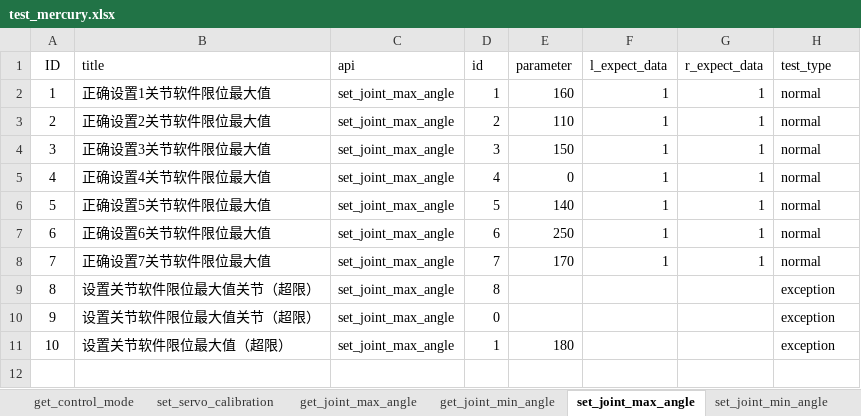
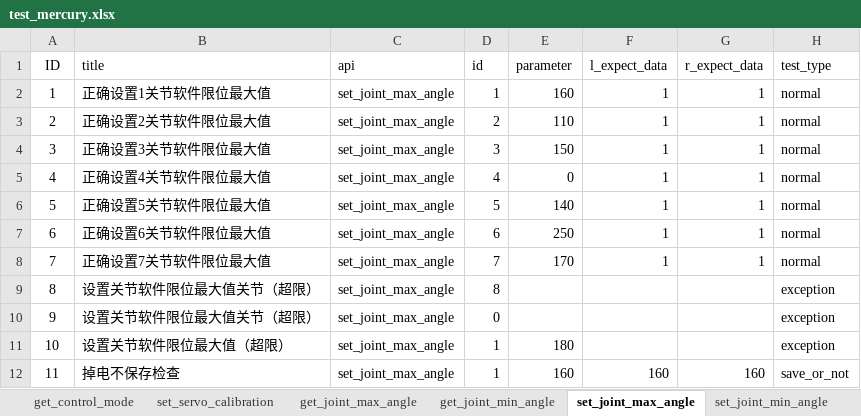
Before and after one commit to mengjunwu-elephant/elephant-autotest, an Excel workbook: test_data/test_mercury.xlsx, sheet set_joint_max_angle, drawn as a sheet; values as stored, in another font and other column widths than the file's, no borders; the diff names each change by its address in the sheet, - before the commit and + after, or states it on an @@ line.

```diff
--- a/test_data/test_mercury.xlsx (sheet set_joint_max_angle)
+++ b/test_data/test_mercury.xlsx (sheet set_joint_max_angle)
+row 12: 11 | 掉电不保存检查 | set_joint_max_angle | 1 | 160 | 160 | 160 | save_or_not
```
Also changed, not shown: sheet set_joint_min_angle, sheet get_modified_version, sheet get_robot_status, sheet get_coords, sheet is_init_calibration, sheet set_limit_switch, 3 more sheets, other sheet tabs, 30 other files.
